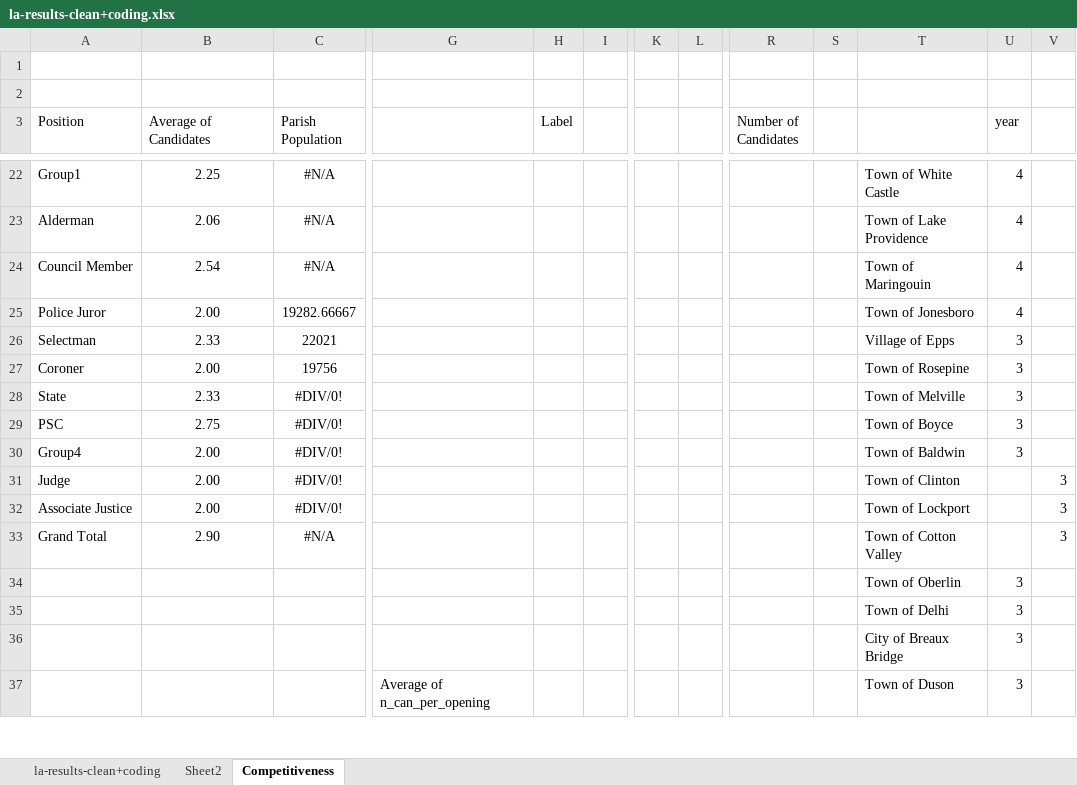
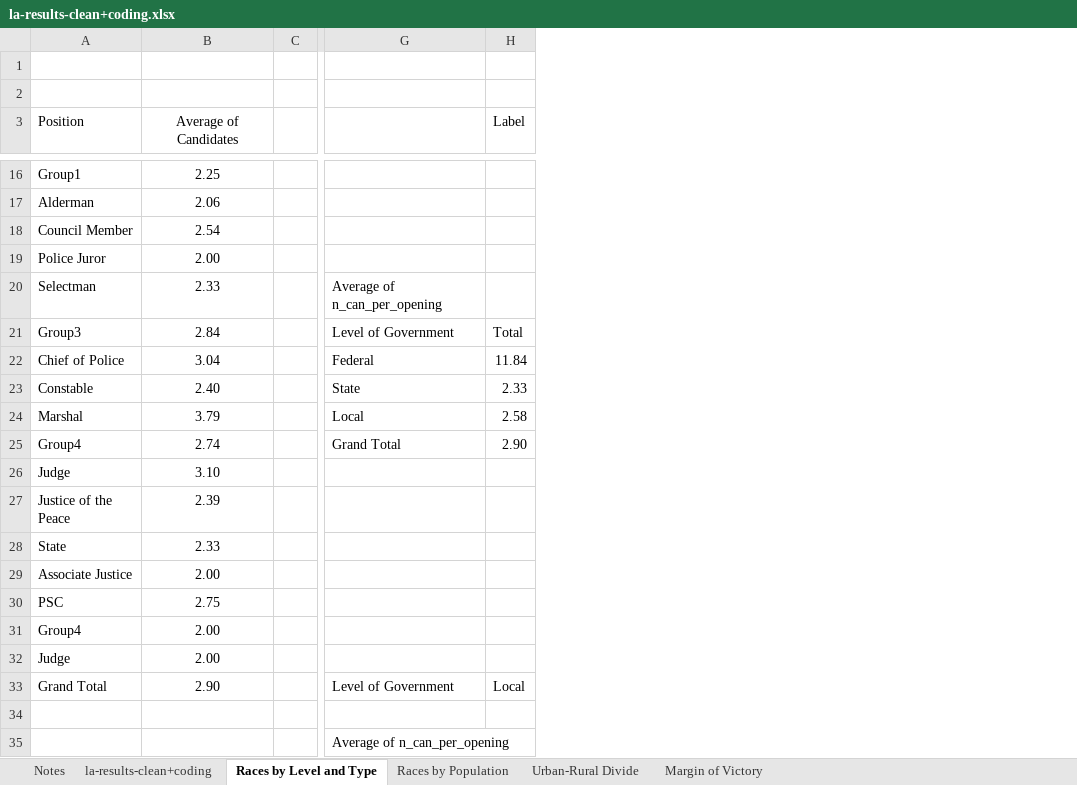
Before and after one commit to RunForOffice/Louisiana, an Excel workbook: la-results-clean+coding.xlsx, sheet Races by Level and Type, drawn as a sheet; only a part is shown, gaps mark what is left out; values as stored, in another font and other column widths than the file's, no borders; charts and pictures not drawn; removed rows and columns are numbered as before the commit, all else as after; rows hold the shown columns only; the diff covers the shown part only; the diff names each change by its address in the sheet, - before the commit and + after, or states it on an @@ line.

```diff
--- a/la-results-clean+coding.xlsx (sheet Races by Level and Type)
+++ b/la-results-clean+coding.xlsx (sheet Races by Level and Type)
-sheet tab: Competitiveness
+sheet tab: Races by Level and Type
-sheet tab: Sheet2
+sheet tab: Notes
+sheet tab: Races by Population
+sheet tab: Urban-Rural Divide
+sheet tab: Margin of Victory
-column C (Parish Population), rows 22-26: #N/A | #N/A | #N/A | 19282.66667 | 22021; rows 28-31: all #DIV/0!; row 33: #N/A
+column C, empty
-column I, empty
-column K, empty
-column L, empty
-column R (Number of Candidates), empty
-column S, empty
-column T, rows 22-26: Town of White Castle | Town of Lake Providence | Town of Maringouin | Town of Jonesboro | Village of Epps; rows 28-31: Town of Melville | Town of Boyce | Town of Baldwin | Town of Clinton; row 33: Town of Cotton Valley; rows 36-37: City of Breaux Bridge | Town of Duson
-column U (year), rows 22-26: 4 | 4 | 4 | 4 | 3; rows 28-30: all 3; rows 36-37: 3 | 3
-column V, row 31: 3; row 33: 3
-B3 alignment: left
+B3 alignment: center
-G20: (empty)
+G20: Average of n_can_per_opening
-row 27: Coroner | 2.00 | 19756 |  |  |  |  |  |  |  | Town of Rosepine | 3
+row 21: Group3 | 2.84 |  | Level of Government | Total
+row 22: Chief of Police | 3.04 |  | Federal | 11.84
+row 23: Constable | 2.40 |  | State | 2.33
+row 24: Marshal | 3.79 |  | Local | 2.58
+row 25: Group4 | 2.74 |  | Grand Total | 2.90
@@ row 18 moved to row 26: Judge @@
@@ row 19 moved to row 27: Justice of the Peace @@
@@ row 32 moved to row 29: Associate Justice @@
-G33: (empty)
+G33: Level of Government
-H33 (Label): (empty)
+H33 (Label): Local
-row 34:  |  |  |  |  |  |  |  |  |  | Town of Oberlin | 3
-row 35:  |  |  |  |  |  |  |  |  |  | Town of Delhi | 3
-row 34:  |  |  |  |  |  |  |  |  |  | City of Breaux Bridge | 3
+row 34: (empty)
```
Also changed, not shown: other rows of this sheet, sheet la-results-clean+coding, hidden cells, charts or pictures, 1 other file.
